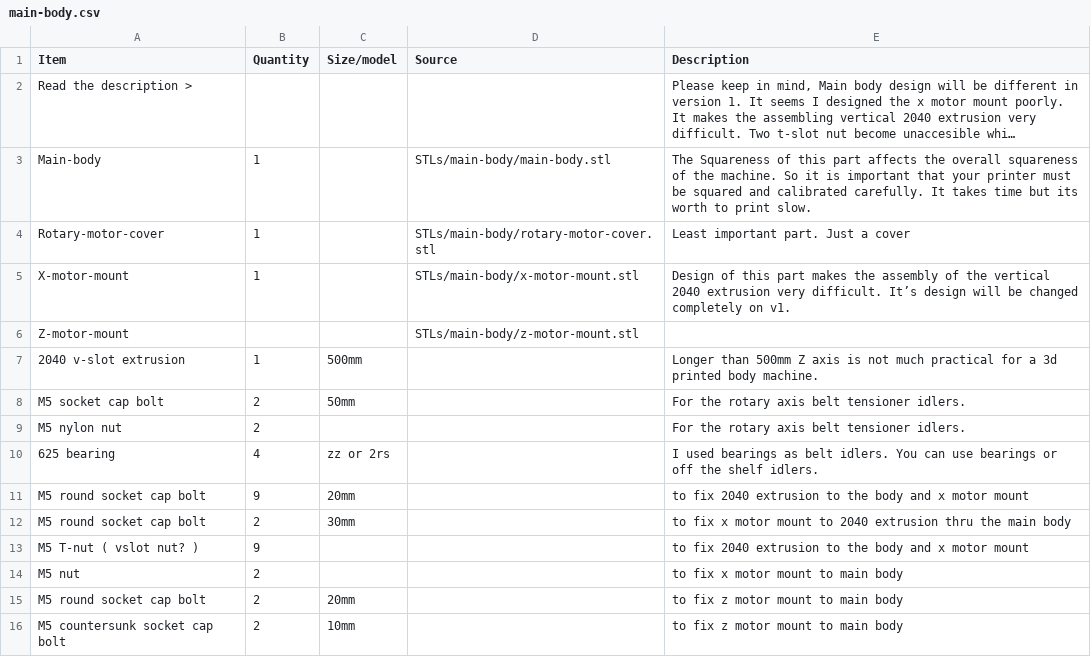
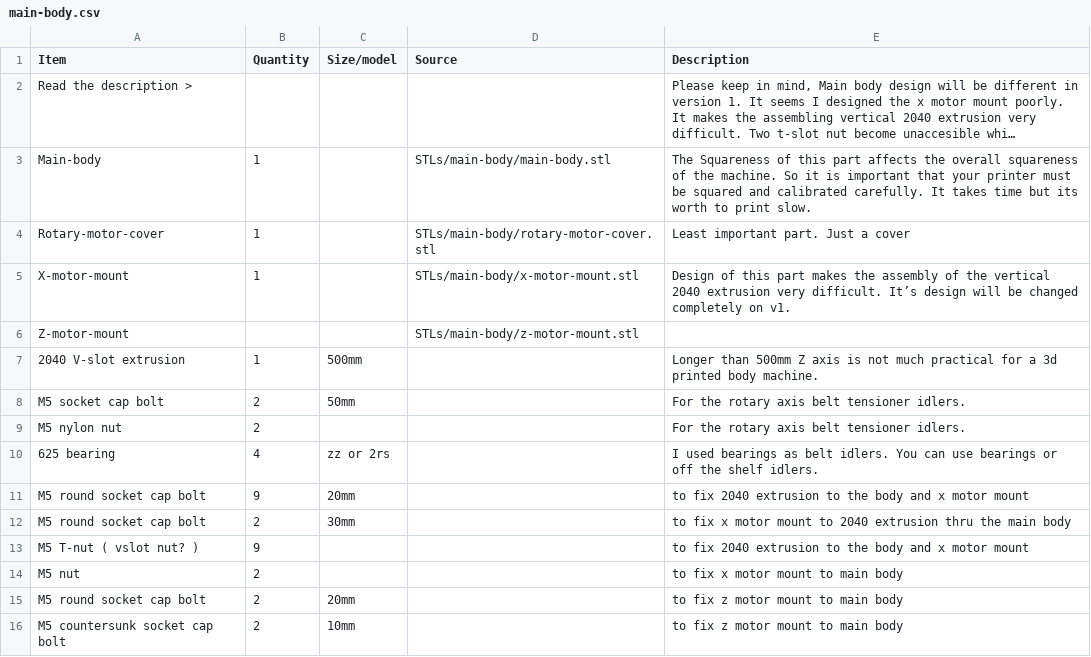
Before and after one commit to kadirilkimen/Polar-Bear-Cnc-Machine, a CSV file: BOM/main-body.csv, drawn as a sheet; long unchanged cells end in ….

Commit message:
2040 extrusion added

```diff
--- a/BOM/main-body.csv
+++ b/BOM/main-body.csv
@@ -6,3 +6,3 @@ X-motor-mount,1,,STLs/main-body/x-motor-mount.stl,Design of this part makes the
 Z-motor-mount,,,STLs/main-body/z-motor-mount.stl,
-2040 v-slot extrusion,1,500mm,,Longer than 500mm Z axis is not much practical for a 3d printed body machine.
+2040 V-slot extrusion,1,500mm,,Longer than 500mm Z axis is not much practical for a 3d printed body machine.
 M5 socket cap bolt,2,50mm,,For the rotary axis belt tensioner idlers.
```
